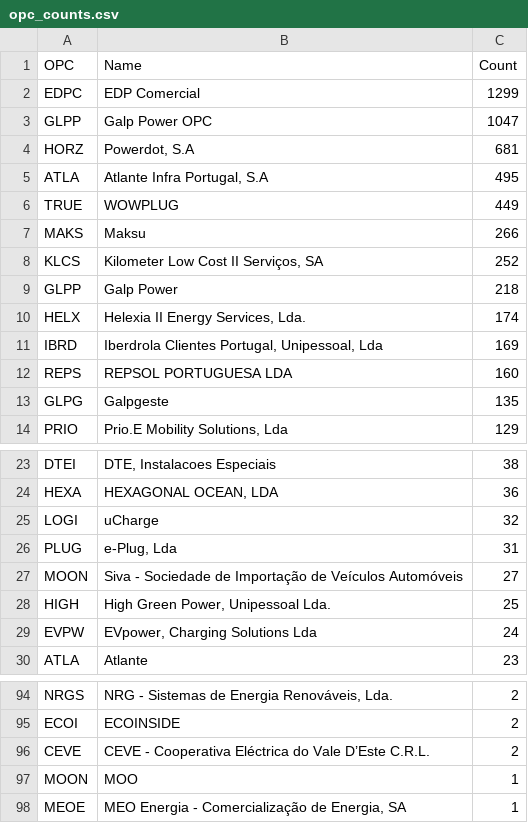
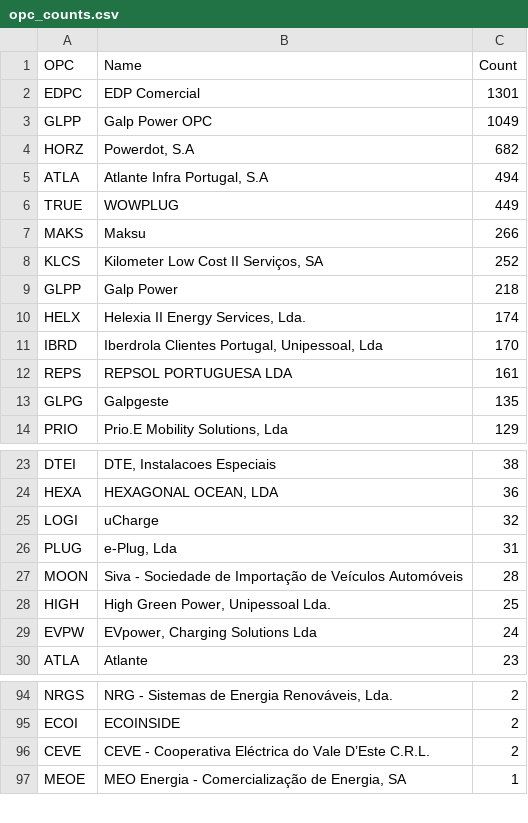
Before and after one commit to avataranedotas/get_NAP_mobie, a CSV file: opc_counts.csv, drawn as a sheet; only a part is shown, gaps mark what is left out.

```diff
--- a/opc_counts.csv
+++ b/opc_counts.csv
@@ -1,6 +1,6 @@
 OPC;Name;Count
-EDPC;EDP Comercial;1299
-GLPP;Galp Power OPC;1047
-HORZ;Powerdot, S.A;681
-ATLA;Atlante Infra Portugal, S.A;495
+EDPC;EDP Comercial;1301
+GLPP;Galp Power OPC;1049
+HORZ;Powerdot, S.A;682
+ATLA;Atlante Infra Portugal, S.A;494
 TRUE;WOWPLUG;449
@@ -10,4 +10,4 @@ GLPP;Galp Power;218
 HELX;Helexia II Energy Services, Lda.;174
-IBRD;Iberdrola Clientes Portugal, Unipessoal, Lda;169
-REPS;REPSOL PORTUGUESA LDA;160
+IBRD;Iberdrola Clientes Portugal, Unipessoal, Lda;170
+REPS;REPSOL PORTUGUESA LDA;161
 GLPG;Galpgeste;135
@@ -26,3 +26,3 @@ LOGI;uCharge;32
 PLUG;e-Plug, Lda;31
-MOON;Siva - Sociedade de Importação de Veículos Automóveis;27
+MOON;Siva - Sociedade de Importação de Veículos Automóveis;28
 HIGH;High Green Power, Unipessoal Lda.;25
@@ -96,3 +96,2 @@ ECOI;ECOINSIDE;2
 CEVE;CEVE - Cooperativa Eléctrica do Vale D’Este C.R.L.;2
-MOON;MOO;1
 MEOE;MEO Energia - Comercialização de Energia, SA;1
```
Also changed, not shown: opc_counts.tsv, prefix_counts.csv, 8 other files.
